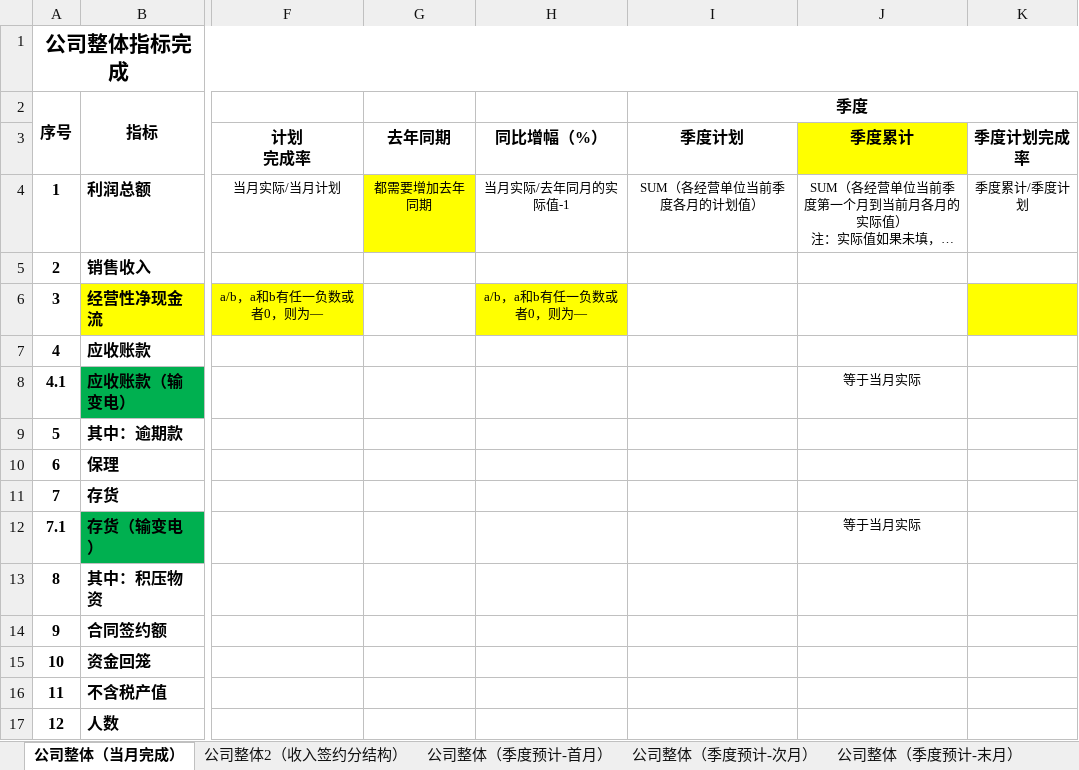
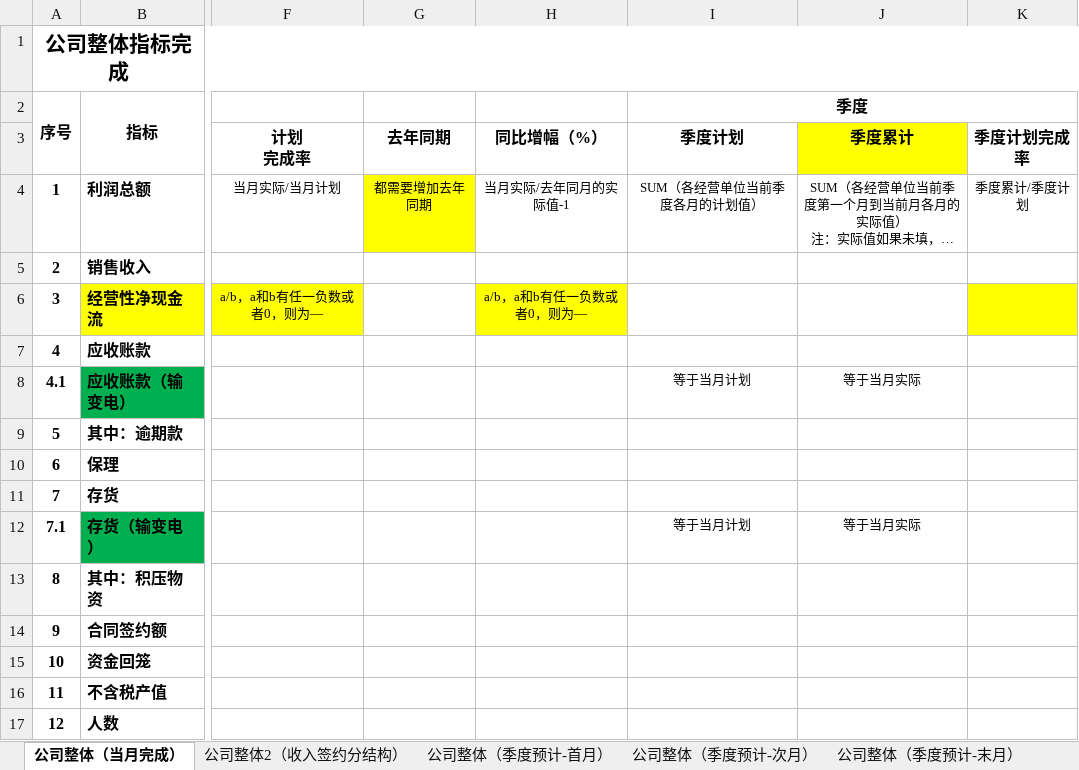
Before and after one commit to Patrick-Wang/TBEA_Repo, an Excel workbook: TBEA/BusinessPerformance/Documentation/经营数据平台-指标/公司整体需求.xlsx, sheet 公司整体（当月完成）, drawn as a sheet; only a part is shown, gaps mark what is left out; long unchanged cells end in …; values as stored, in another font and other column widths than the file's, no borders; the diff names each change by its address in the sheet, - before the commit and + after, or states it on an @@ line.

Commit message:
Update file

```diff
--- a/TBEA/BusinessPerformance/Documentation/经营数据平台-指标/公司整体需求.xlsx (sheet 公司整体（当月完成）)
+++ b/TBEA/BusinessPerformance/Documentation/经营数据平台-指标/公司整体需求.xlsx (sheet 公司整体（当月完成）)
-I8 (季度): (empty)
+I8 (季度): 等于当月计划
-I12 (季度): (empty)
+I12 (季度): 等于当月计划
```
